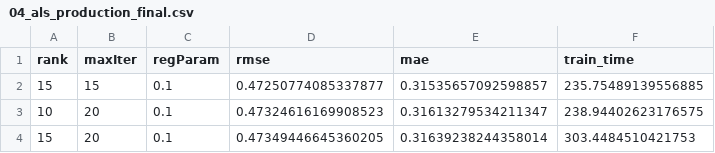
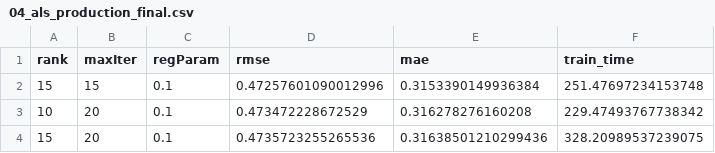
Before and after one commit to paolodvnz/bigdata-ecommerce-project, a CSV file: docs/results/04_als_production_final.csv, drawn as a sheet.

```diff
--- a/docs/results/04_als_production_final.csv
+++ b/docs/results/04_als_production_final.csv
@@ -1,4 +1,4 @@
 rank,maxIter,regParam,rmse,mae,train_time
-15,15,0.1,0.47250774085337877,0.31535657092598857,235.75489139556885
-10,20,0.1,0.47324616169908523,0.31613279534211347,238.94402623176575
-15,20,0.1,0.47349446645360205,0.31639238244358014,303.4484510421753
+15,15,0.1,0.47257601090012996,0.3153390149936384,251.47697234153748
+10,20,0.1,0.473472228672529,0.316278276160208,229.47493767738342
+15,20,0.1,0.4735723255265536,0.31638501210299436,328.20989537239075
```
Also changed, not shown: docs/results/02_pandas_vs_dask.csv, docs/results/02_scalability.csv, 54 other files.
